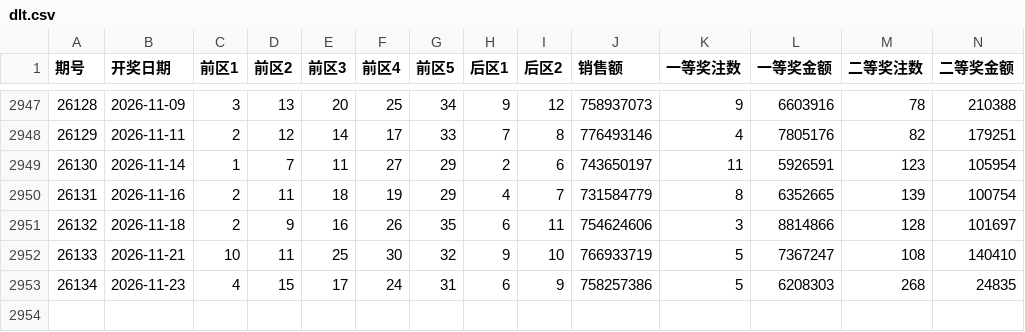
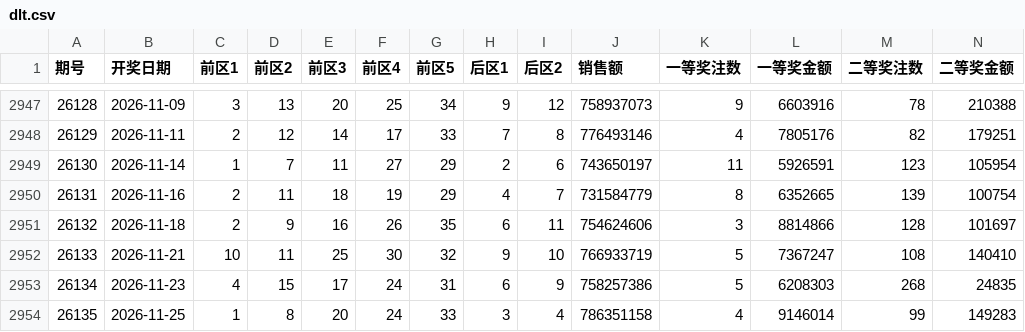
Before and after one commit to shuoquanli-source/lottery-helper-, a CSV file: data/dlt.csv, drawn as a sheet; only a part is shown, gaps mark what is left out; rows hold the shown columns only; the diff names each change by its address in the sheet, - before the commit and + after, or states it on an @@ line.

```diff
--- a/data/dlt.csv
+++ b/data/dlt.csv
+row 2954: 26135 | 2026-11-25 | 1 | 8 | 20 | 24 | 33 | 3 | 4 | 786351158 | 4 | 9146014 | 99 | 149283
```
Also changed, not shown: data/kl8.csv, data/ssq.csv.
